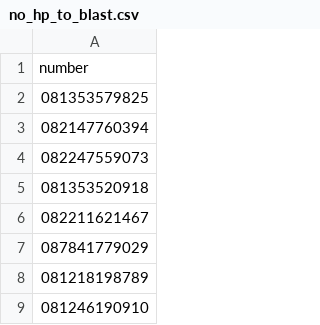
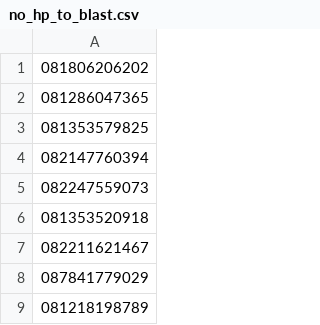
Before and after one commit to failamir/loudisland, a CSV file: routes/no_hp_to_blast.csv, drawn as a sheet; only a part is shown; the shorter side is filled out with more unchanged rows.

Commit message:
Update phone number list for message blast
Expanded the list of phone numbers in both api.php and no_hp_to_blast.csv to include additional recipients for the message blast feature.

```diff
--- a/routes/no_hp_to_blast.csv
+++ b/routes/no_hp_to_blast.csv
@@ -1,2 +1,3 @@
-number
+081806206202
+081286047365
 081353579825
```
Also changed, not shown: 1 other file.
